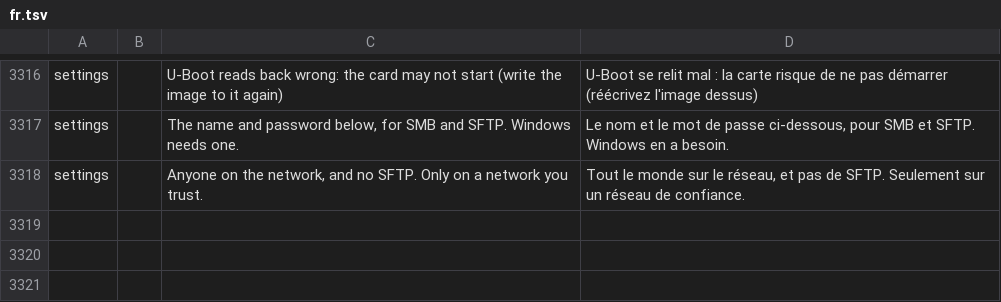
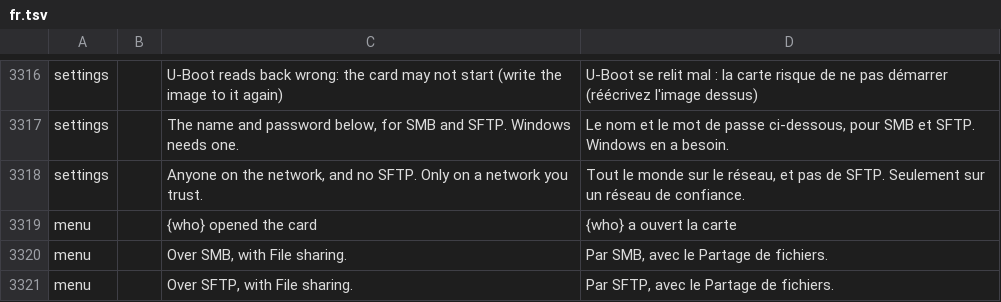
Before and after one commit to swouapiy/BananaLinux, a TSV file: ui/assets/lang/fr.tsv, drawn as a sheet; only a part is shown, gaps mark what is left out.

```diff
--- a/ui/assets/lang/fr.tsv
+++ b/ui/assets/lang/fr.tsv
@@ -3318 +3318,4 @@ settings		The name and password below, for SMB and SFTP. Windows needs one.	Le n
 settings		Anyone on the network, and no SFTP. Only on a network you trust.	Tout le monde sur le réseau, et pas de SFTP. Seulement sur un réseau de confiance.
+menu		{who} opened the card	{who} a ouvert la carte
+menu		Over SMB, with File sharing.	Par SMB, avec le Partage de fichiers.
+menu		Over SFTP, with File sharing.	Par SFTP, avec le Partage de fichiers.
```
Also changed, not shown: 4 other files.
